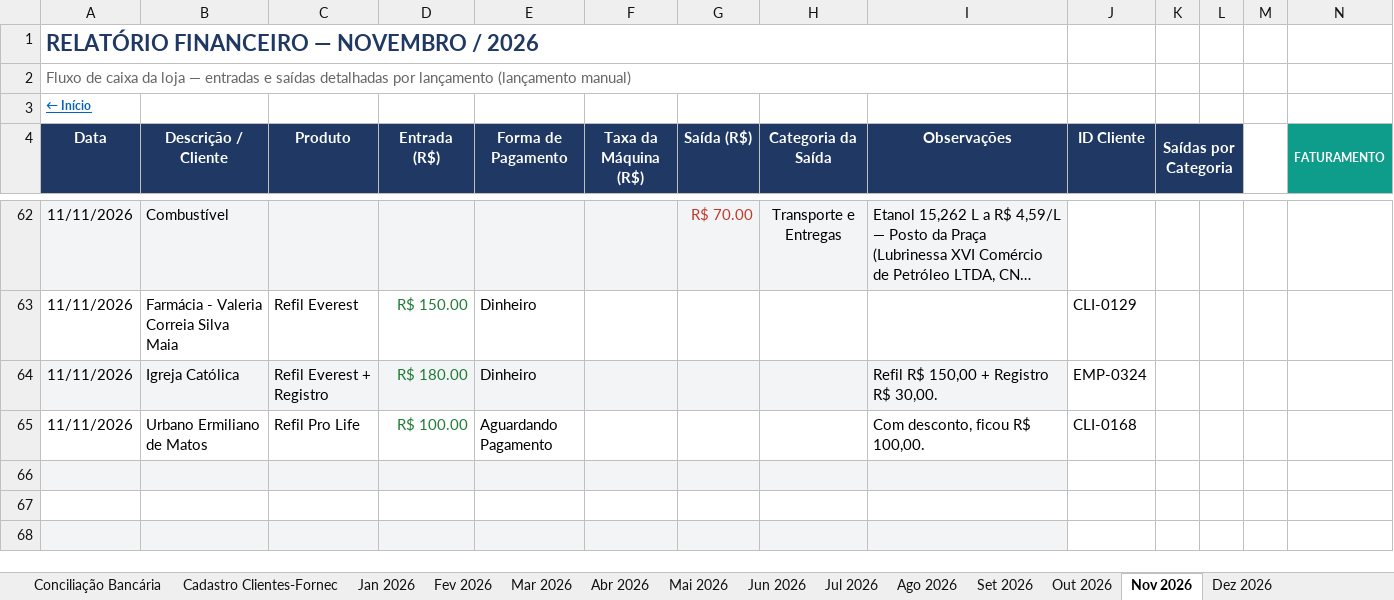
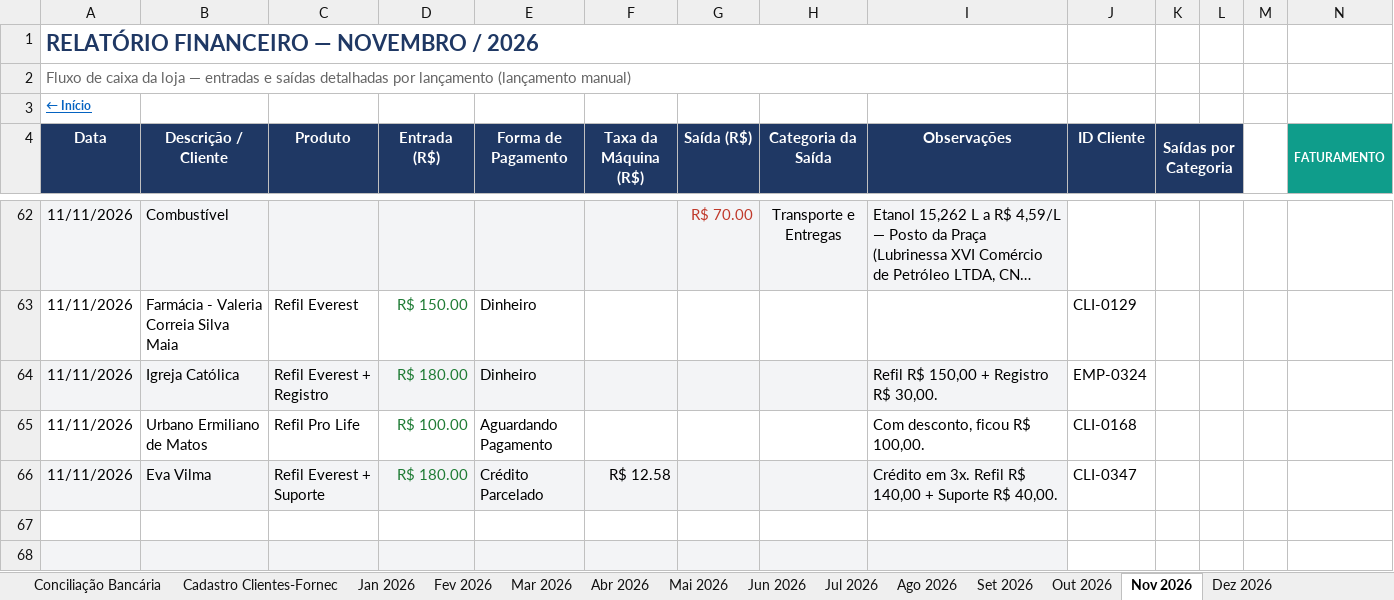
Before and after one commit to backupplanetaagua2025-hub/financeiro, an Excel workbook: Relatorio_Financeiro_2026.xlsx, sheet Nov 2026, drawn as a sheet; only a part is shown, gaps mark what is left out; long unchanged cells end in …; values as stored, in another font and other column widths than the file's, no borders; conditional formats not drawn; rows hold the shown columns only; the diff names each change by its address in the sheet, - before the commit and + after, or states it on an @@ line.

Commit message:
Atualizacao do painel - 11/11/2026 17:49

```diff
--- a/Relatorio_Financeiro_2026.xlsx (sheet Nov 2026)
+++ b/Relatorio_Financeiro_2026.xlsx (sheet Nov 2026)
-row 66: (empty)
+row 66: 11/11/2026 | Eva Vilma | Refil Everest + Suporte | R$ 180.00 | Crédito Parcelado | R$ 12.58 |  |  | Crédito em 3x. Refil R$ 140,00 + Suporte R$ 40,00. | CLI-0347
```
